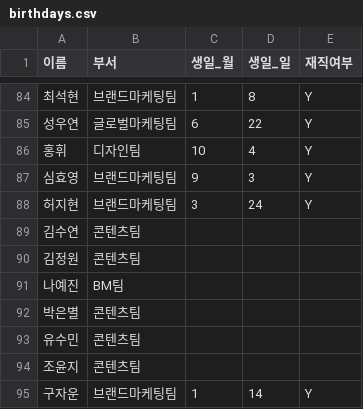
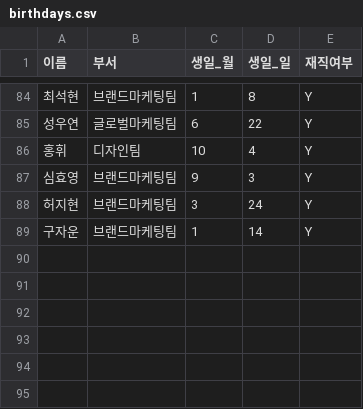
Before and after one commit to Qri-kim/birthday-bot, a CSV file: birthdays.csv, drawn as a sheet; only a part is shown, gaps mark what is left out; the diff names each change by its address in the sheet, - before the commit and + after, or states it on an @@ line.

Commit message:
Update birthdays.csv

```diff
--- a/birthdays.csv
+++ b/birthdays.csv
-row 89: 김수연 | 콘텐츠팀
-row 90: 김정원 | 콘텐츠팀
-row 91: 나예진 | BM팀
-row 92: 박은별 | 콘텐츠팀
-row 93: 유수민 | 콘텐츠팀
-row 94: 조윤지 | 콘텐츠팀
```
